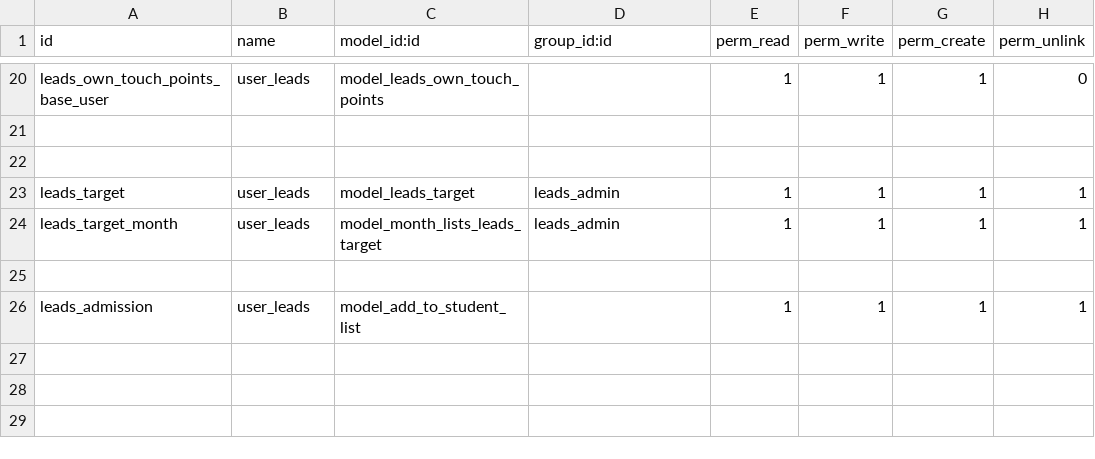
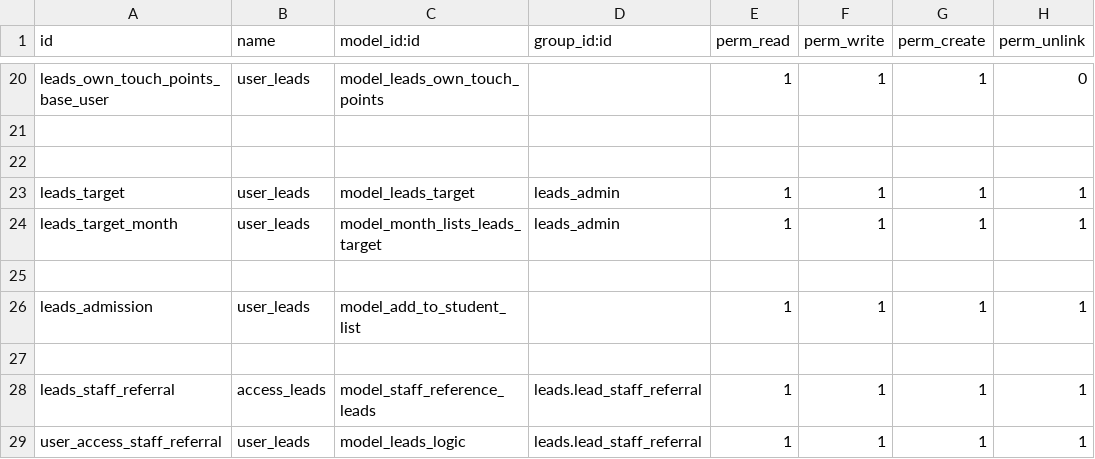
Before and after one commit to muhammedmurshid/leads, a CSV file: security/ir.model.access.csv, drawn as a sheet; only a part is shown, gaps mark what is left out.

```diff
--- a/security/ir.model.access.csv
+++ b/security/ir.model.access.csv
@@ -26 +26,4 @@ leads_target_month,user_leads,model_month_lists_leads_target,leads_admin,1,1,1,1
 leads_admission,user_leads,model_add_to_student_list,,1,1,1,1
+
+leads_staff_referral,access_leads,model_staff_reference_leads,leads.lead_staff_referral,1,1,1,1
+user_access_staff_referral,user_leads,model_leads_logic,leads.lead_staff_referral,1,1,1,1
```
Also changed, not shown: 9 other files.
